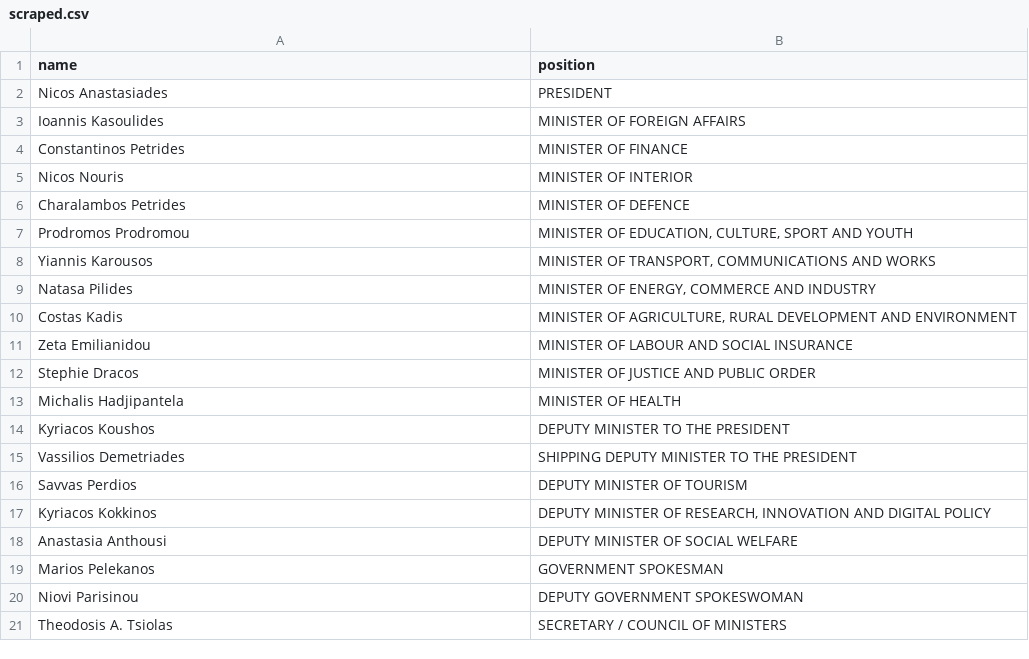
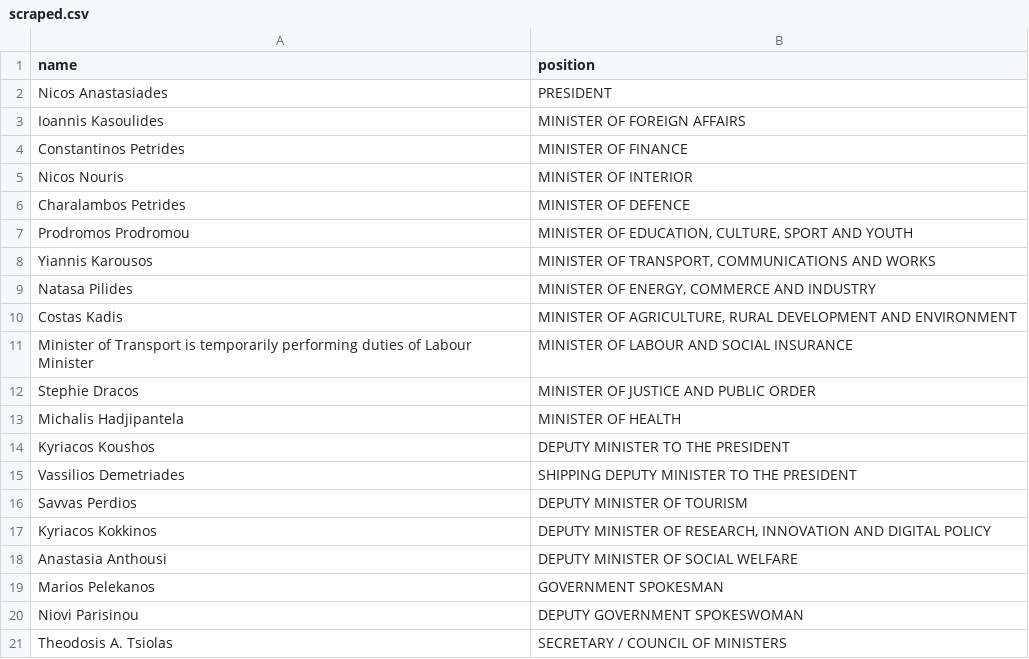
Before and after one commit to every-politician-scrapers/cyprus-cabinet, a CSV file: sources/official/scraped.csv, drawn as a sheet.

```diff
--- a/sources/official/scraped.csv
+++ b/sources/official/scraped.csv
@@ -10,3 +10,3 @@ Natasa Pilides,"MINISTER OF ENERGY, COMMERCE AND INDUSTRY"
 Costas Kadis,"MINISTER OF AGRICULTURE, RURAL DEVELOPMENT AND ENVIRONMENT"
-Zeta Emilianidou,MINISTER OF LABOUR AND SOCIAL INSURANCE
+Minister of Transport is temporarily performing duties of Labour Minister,MINISTER OF LABOUR AND SOCIAL INSURANCE
 Stephie Dracos,MINISTER OF JUSTICE AND PUBLIC ORDER
```
Also changed, not shown: sources/official/wikidata.csv, 1 other file.
